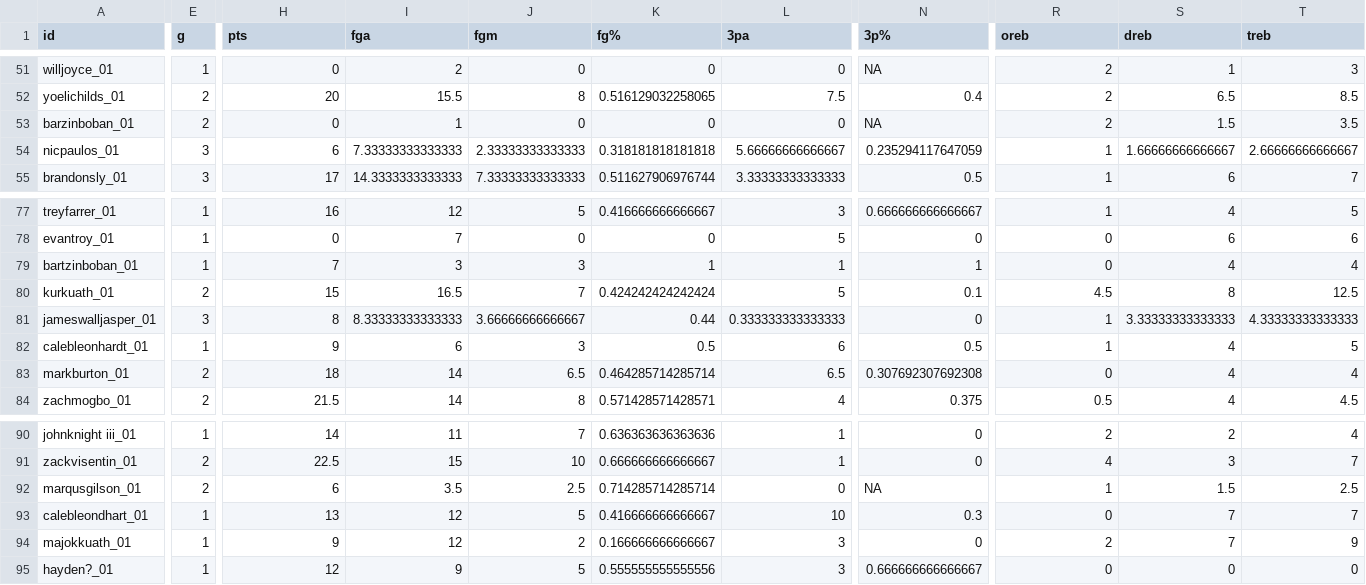
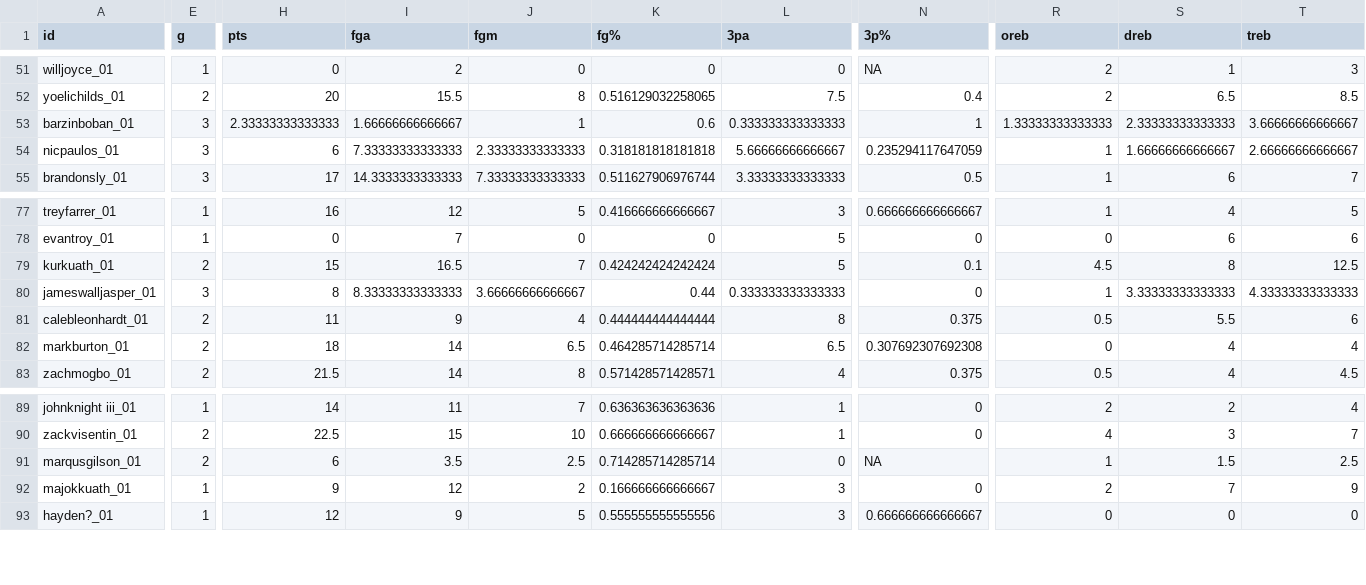
Before and after one commit to chardensoft/sportsdada, a CSV file: Powder/Player.csv, drawn as a sheet; only a part is shown, gaps mark what is left out; removed rows and columns are numbered as before the commit, all else as after; rows hold the shown columns only; the diff covers the shown part only; the diff names each change by its address in the sheet, - before the commit and + after, or states it on an @@ line.

Commit message:
player updates

```diff
--- a/Powder/Player.csv
+++ b/Powder/Player.csv
-E53 (g): 2
+E53 (g): 3
-H53 (pts): 0
+H53 (pts): 2.33333333333333
-I53 (fga): 1
+I53 (fga): 1.66666666666667
-J53 (fgm): 0
+J53 (fgm): 1
-K53 (fg%): 0
+K53 (fg%): 0.6
-L53 (3pa): 0
+L53 (3pa): 0.333333333333333
-N53 (3p%): NA
+N53 (3p%): 1
-R53 (oreb): 2
+R53 (oreb): 1.33333333333333
-S53 (dreb): 1.5
+S53 (dreb): 2.33333333333333
-T53 (treb): 3.5
+T53 (treb): 3.66666666666667
-row 79: bartzinboban_01 | 1 | 7 | 3 | 3 | 1 | 1 | 1 | 0 | 4 | 4
-E81 (g): 1
+E81 (g): 2
-H81 (pts): 9
+H81 (pts): 11
-I81 (fga): 6
+I81 (fga): 9
-J81 (fgm): 3
+J81 (fgm): 4
-K81 (fg%): 0.5
+K81 (fg%): 0.444444444444444
-L81 (3pa): 6
+L81 (3pa): 8
-N81 (3p%): 0.5
+N81 (3p%): 0.375
-R81 (oreb): 1
+R81 (oreb): 0.5
-S81 (dreb): 4
+S81 (dreb): 5.5
-T81 (treb): 5
+T81 (treb): 6
-row 93: calebleondhart_01 | 1 | 13 | 12 | 5 | 0.416666666666667 | 10 | 0.3 | 0 | 7 | 7
```
Also changed, not shown: 8 edited cells elsewhere in this file, Powder/Master.csv, 6 other files.
